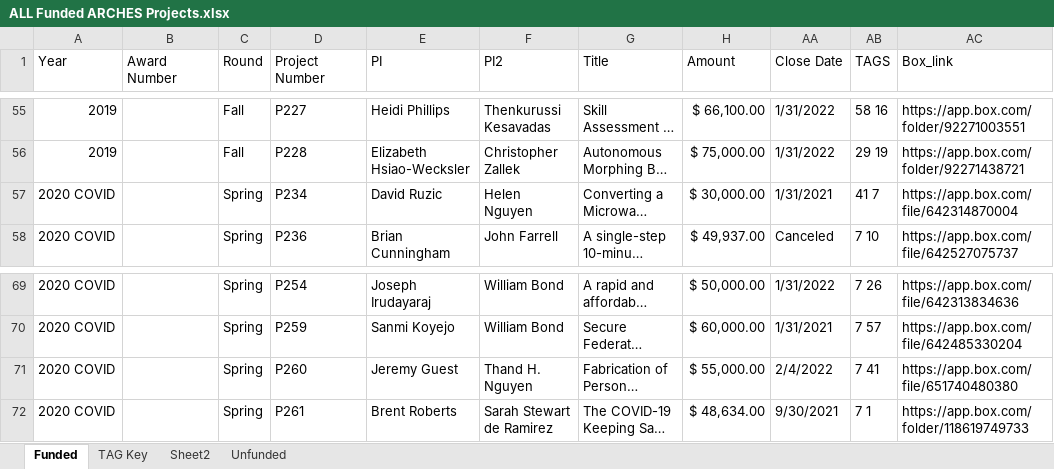
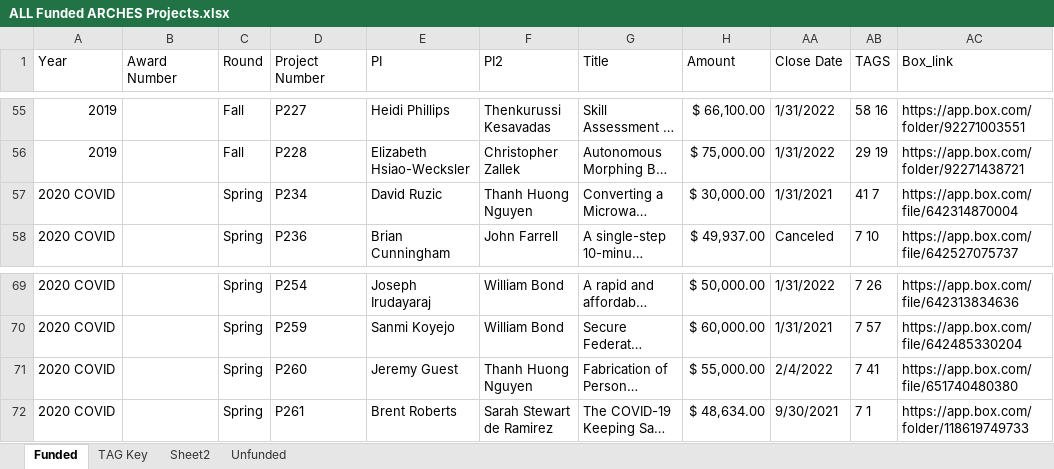
Before and after one commit to AmosLab/arches-data-visualization, an Excel workbook: datasheets/ALL Funded ARCHES Projects.xlsx, sheet Funded, drawn as a sheet; only a part is shown, gaps mark what is left out; long unchanged cells end in …; values as stored, in another font and other column widths than the file's, no cell formats; table styles not drawn; the diff covers the shown part only; the diff names each change by its address in the sheet, - before the commit and + after, or states it on an @@ line.

```diff
--- a/datasheets/ALL Funded ARCHES Projects.xlsx (sheet Funded)
+++ b/datasheets/ALL Funded ARCHES Projects.xlsx (sheet Funded)
-F57 (PI2): Helen Nguyen
+F57 (PI2): Thanh Huong Nguyen
-F71 (PI2): Thand H. Nguyen
+F71 (PI2): Thanh Huong Nguyen
```
Also changed, not shown: 20 added rows and 1 edited cell elsewhere in this sheet, cell formats, hidden cells, datasheets/All names.xlsx, 2 other files.
